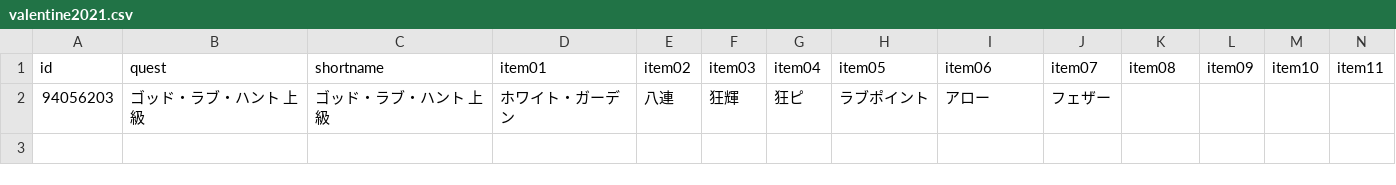
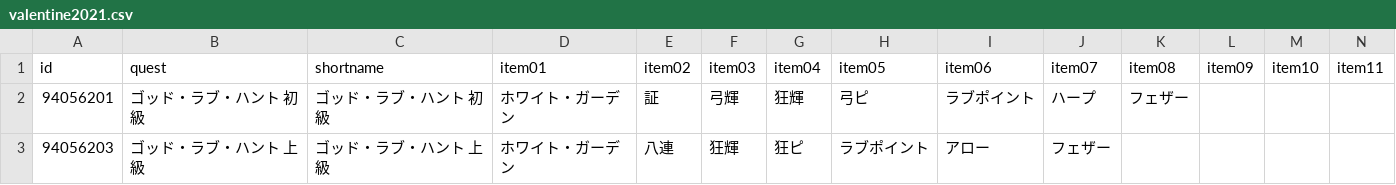
Before and after one commit to fgosc/fgoscdata, a CSV file: data/csv/valentine2021.csv, drawn as a sheet; only a part is shown; rows hold the shown columns only; the diff names each change by its address in the sheet, - before the commit and + after, or states it on an @@ line.

```diff
--- a/data/csv/valentine2021.csv
+++ b/data/csv/valentine2021.csv
+row 2: 94056201 | ゴッド・ラブ・ハント 初級 | ゴッド・ラブ・ハント 初級 | ホワイト・ガーデン | 証 | 弓輝 | 狂輝 | 弓ピ | ラブポイント | ハープ | フェザー
```
Also changed, not shown: 1 other file.
